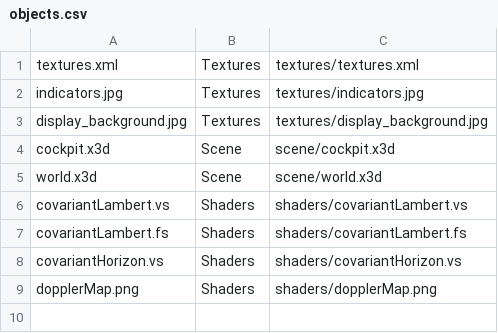
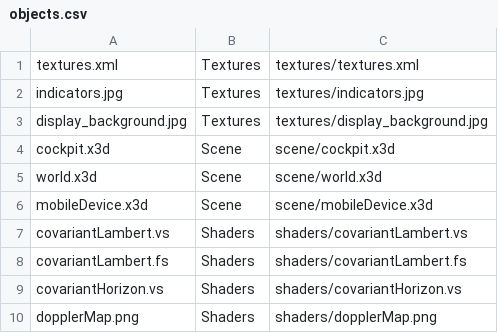
Before and after one commit to svschub/lightrider, a CSV file: SymfonyBundle/Resources/data/objects.csv, drawn as a sheet.

Commit message:
render mobile device when centering, style sheet changes

```diff
--- a/SymfonyBundle/Resources/data/objects.csv
+++ b/SymfonyBundle/Resources/data/objects.csv
@@ -5,2 +5,3 @@ cockpit.x3d,Scene,scene/cockpit.x3d
 world.x3d,Scene,scene/world.x3d
+mobileDevice.x3d,Scene,scene/mobileDevice.x3d
 covariantLambert.vs,Shaders,shaders/covariantLambert.vs
```
Also changed, not shown: 20 other files.
